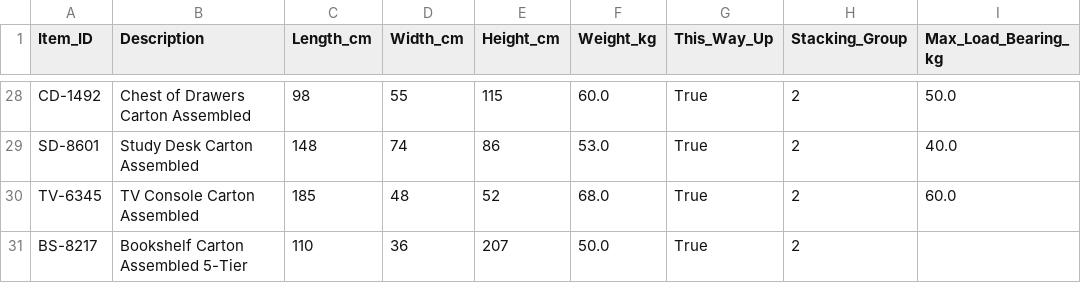
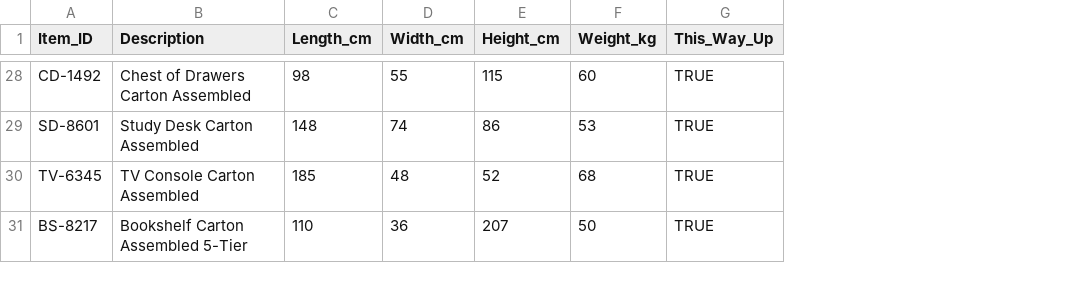
Before and after one commit to tientruongminh108/3D-CLP-DSS, a CSV file: data/item_master.csv, drawn as a sheet; only a part is shown, gaps mark what is left out; the diff covers the shown part only; the diff names each change by its address in the sheet, - before the commit and + after, or states it on an @@ line.

Commit message:
remove stacking group- and load bearing-related code

```diff
--- a/data/item_master.csv
+++ b/data/item_master.csv
-column H (Stacking_Group), rows 28-31: all 2
-column I (Max_Load_Bearing_kg), rows 28-30: 50.0 | 40.0 | 60.0
-F28 (Weight_kg): 60.0
+F28 (Weight_kg): 60
-G28:G31 (This_Way_Up): True
+G28:G31 (This_Way_Up): TRUE
-F29 (Weight_kg): 53.0
+F29 (Weight_kg): 53
-F30 (Weight_kg): 68.0
+F30 (Weight_kg): 68
-F31 (Weight_kg): 50.0
+F31 (Weight_kg): 50
```
Also changed, not shown: 48 edited cells elsewhere in this file, backend/data/item_master.csv, data/item_master_02.csv, 34 other files.
